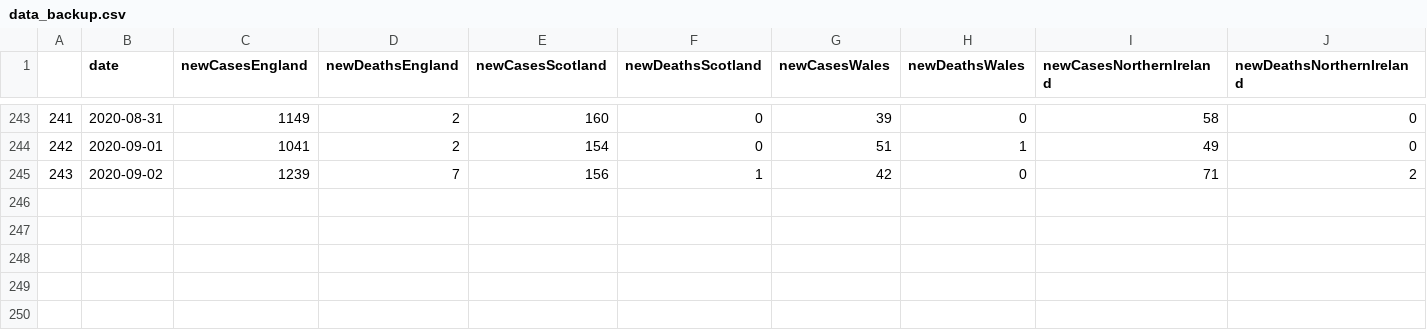
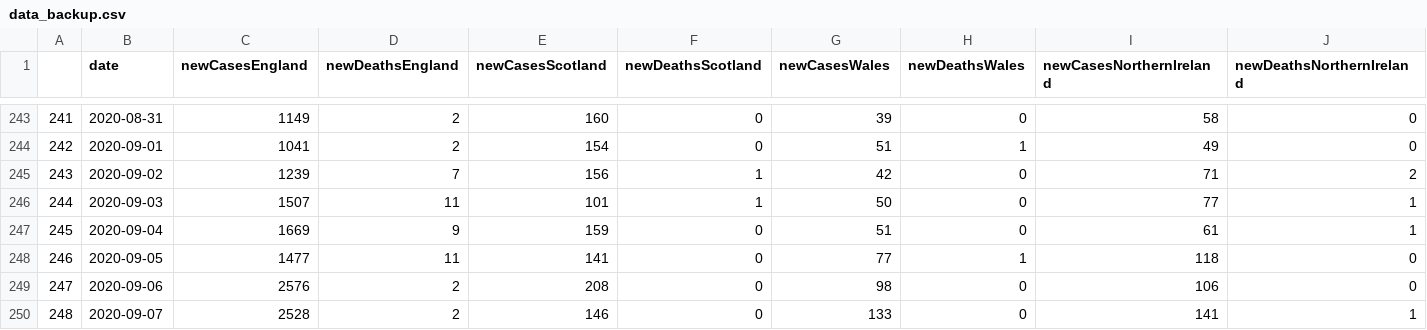
Before and after one commit to ogad/COVID-data, a CSV file: data_backup.csv, drawn as a sheet; only a part is shown, gaps mark what is left out.

```diff
--- a/data_backup.csv
+++ b/data_backup.csv
@@ -245 +245,6 @@
 243,2020-09-02,1239,7,156,1,42,0,71,2
+244,2020-09-03,1507,11,101,1,50,0,77,1
+245,2020-09-04,1669,9,159,0,51,0,61,1
+246,2020-09-05,1477,11,141,0,77,1,118,0
+247,2020-09-06,2576,2,208,0,98,0,106,0
+248,2020-09-07,2528,2,146,0,133,0,141,1
```
Also changed, not shown: 3 other files.
